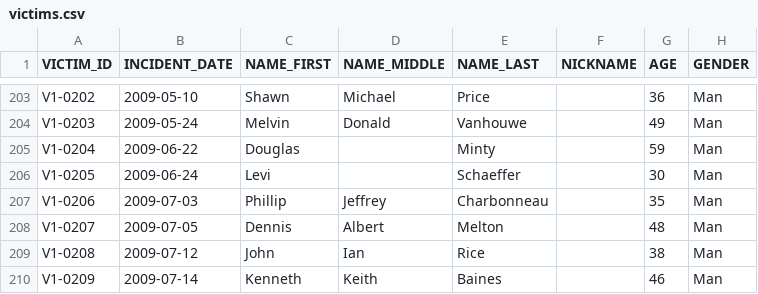
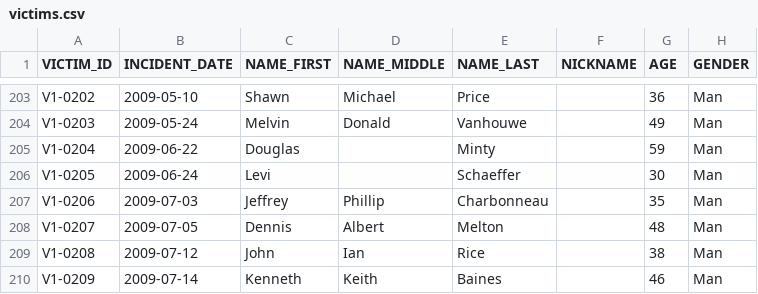
Before and after one commit to smfsamir/sympathy-in-media, a CSV file: data/victims.csv, drawn as a sheet; only a part is shown, gaps mark what is left out; the diff covers the shown part only; the diff names each change by its address in the sheet, - before the commit and + after, or states it on an @@ line.

```diff
--- a/data/victims.csv
+++ b/data/victims.csv
-C207 (NAME_FIRST): Phillip
+C207 (NAME_FIRST): Jeffrey
-D207 (NAME_MIDDLE): Jeffrey
+D207 (NAME_MIDDLE): Phillip
```
Also changed, not shown: 8 added rows, 7 removed rows and 11 edited cells elsewhere in this file, data/master.csv, 8 other files.
